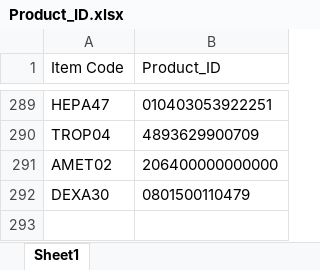
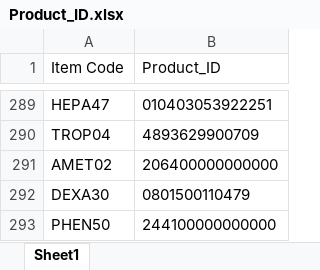
Before and after one commit to AlexCheung109/WardStockLocationCheck, an Excel workbook: Product_ID.xlsx, sheet Sheet1, drawn as a sheet; only a part is shown, gaps mark what is left out; values as stored, in another font and other column widths than the file's, no borders; the diff names each change by its address in the sheet, - before the commit and + after, or states it on an @@ line.

Commit message:
Add new Product ID mapping: UEsDBBQAAAAAAAAAAACkAYS4tQIAALUCAAAaAAAAeGwvX3JlbH...

```diff
--- a/Product_ID.xlsx (sheet Sheet1)
+++ b/Product_ID.xlsx (sheet Sheet1)
+row 293: PHEN50 | 244100000000000
```
